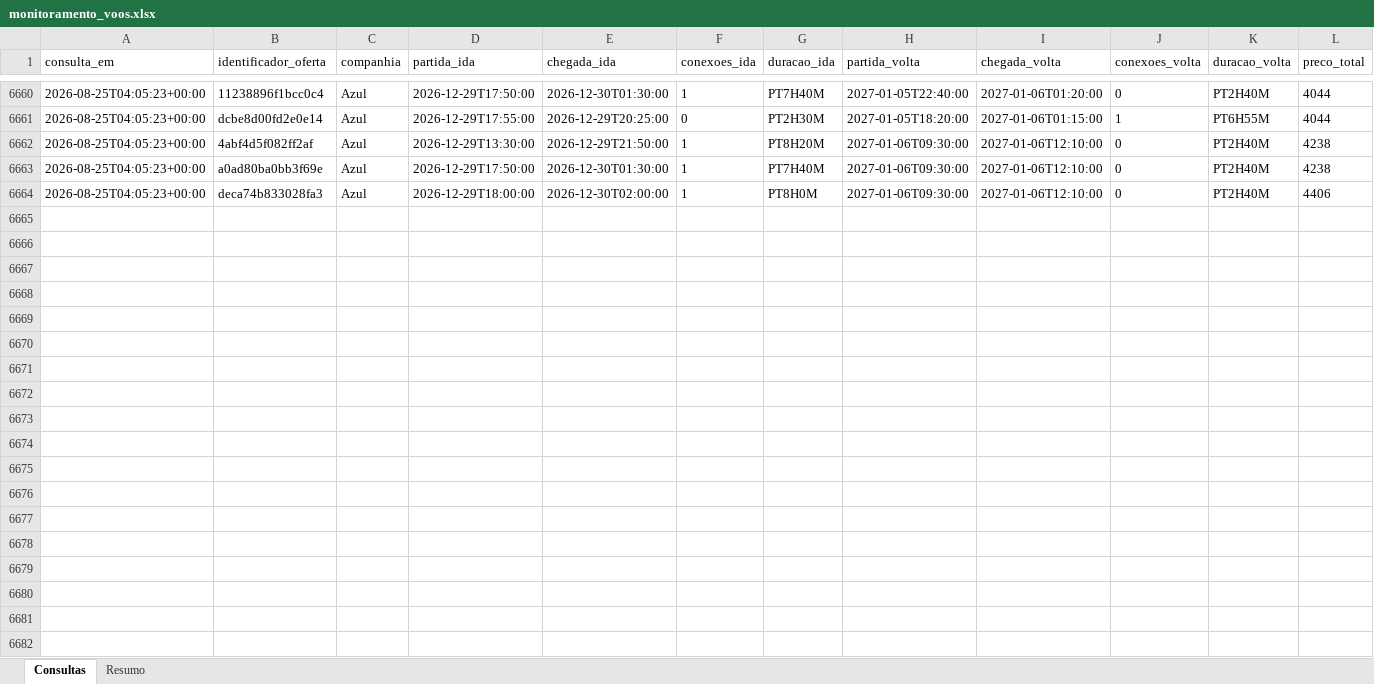
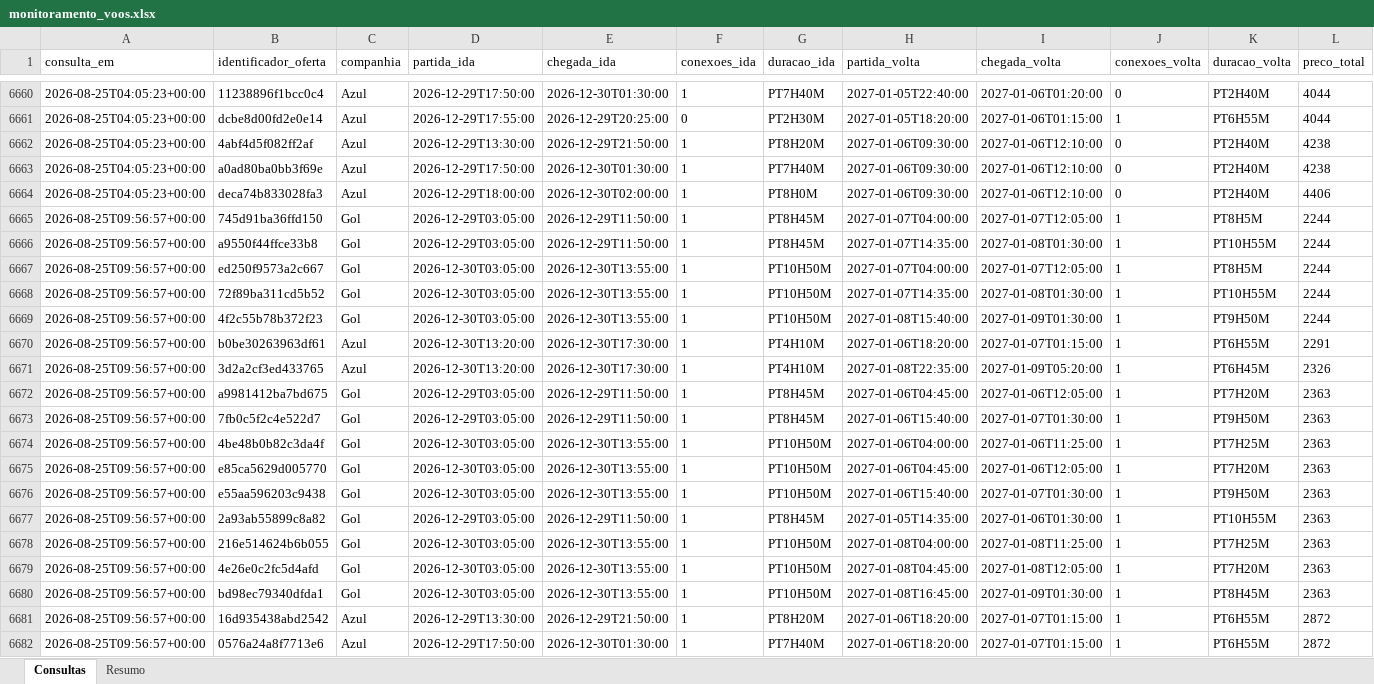
Before and after one commit to asouzaa/monitora-voos, an Excel workbook: docs/monitoramento_voos.xlsx, sheet Consultas, drawn as a sheet; only a part is shown, gaps mark what is left out; values as stored, in another font and other column widths than the file's, no borders; rows hold the shown columns only; the diff covers the shown part only; the diff names each change by its address in the sheet, - before the commit and + after, or states it on an @@ line.

```diff
--- a/docs/monitoramento_voos.xlsx (sheet Consultas)
+++ b/docs/monitoramento_voos.xlsx (sheet Consultas)
+row 6665: 2026-08-25T09:56:57+00:00 | 745d91ba36ffd150 | Gol | 2026-12-29T03:05:00 | 2026-12-29T11:50:00 | 1 | PT8H45M | 2027-01-07T04:00:00 | 2027-01-07T12:05:00 | 1 | PT8H5M | 2244
+row 6666: 2026-08-25T09:56:57+00:00 | a9550f44ffce33b8 | Gol | 2026-12-29T03:05:00 | 2026-12-29T11:50:00 | 1 | PT8H45M | 2027-01-07T14:35:00 | 2027-01-08T01:30:00 | 1 | PT10H55M | 2244
+row 6667: 2026-08-25T09:56:57+00:00 | ed250f9573a2c667 | Gol | 2026-12-30T03:05:00 | 2026-12-30T13:55:00 | 1 | PT10H50M | 2027-01-07T04:00:00 | 2027-01-07T12:05:00 | 1 | PT8H5M | 2244
+row 6668: 2026-08-25T09:56:57+00:00 | 72f89ba311cd5b52 | Gol | 2026-12-30T03:05:00 | 2026-12-30T13:55:00 | 1 | PT10H50M | 2027-01-07T14:35:00 | 2027-01-08T01:30:00 | 1 | PT10H55M | 2244
+row 6669: 2026-08-25T09:56:57+00:00 | 4f2c55b78b372f23 | Gol | 2026-12-30T03:05:00 | 2026-12-30T13:55:00 | 1 | PT10H50M | 2027-01-08T15:40:00 | 2027-01-09T01:30:00 | 1 | PT9H50M | 2244
+row 6670: 2026-08-25T09:56:57+00:00 | b0be30263963df61 | Azul | 2026-12-30T13:20:00 | 2026-12-30T17:30:00 | 1 | PT4H10M | 2027-01-06T18:20:00 | 2027-01-07T01:15:00 | 1 | PT6H55M | 2291
+row 6671: 2026-08-25T09:56:57+00:00 | 3d2a2cf3ed433765 | Azul | 2026-12-30T13:20:00 | 2026-12-30T17:30:00 | 1 | PT4H10M | 2027-01-08T22:35:00 | 2027-01-09T05:20:00 | 1 | PT6H45M | 2326
+row 6672: 2026-08-25T09:56:57+00:00 | a9981412ba7bd675 | Gol | 2026-12-29T03:05:00 | 2026-12-29T11:50:00 | 1 | PT8H45M | 2027-01-06T04:45:00 | 2027-01-06T12:05:00 | 1 | PT7H20M | 2363
+row 6673: 2026-08-25T09:56:57+00:00 | 7fb0c5f2c4e522d7 | Gol | 2026-12-29T03:05:00 | 2026-12-29T11:50:00 | 1 | PT8H45M | 2027-01-06T15:40:00 | 2027-01-07T01:30:00 | 1 | PT9H50M | 2363
+row 6674: 2026-08-25T09:56:57+00:00 | 4be48b0b82c3da4f | Gol | 2026-12-30T03:05:00 | 2026-12-30T13:55:00 | 1 | PT10H50M | 2027-01-06T04:00:00 | 2027-01-06T11:25:00 | 1 | PT7H25M | 2363
+row 6675: 2026-08-25T09:56:57+00:00 | e85ca5629d005770 | Gol | 2026-12-30T03:05:00 | 2026-12-30T13:55:00 | 1 | PT10H50M | 2027-01-06T04:45:00 | 2027-01-06T12:05:00 | 1 | PT7H20M | 2363
+row 6676: 2026-08-25T09:56:57+00:00 | e55aa596203c9438 | Gol | 2026-12-30T03:05:00 | 2026-12-30T13:55:00 | 1 | PT10H50M | 2027-01-06T15:40:00 | 2027-01-07T01:30:00 | 1 | PT9H50M | 2363
+row 6677: 2026-08-25T09:56:57+00:00 | 2a93ab55899c8a82 | Gol | 2026-12-29T03:05:00 | 2026-12-29T11:50:00 | 1 | PT8H45M | 2027-01-05T14:35:00 | 2027-01-06T01:30:00 | 1 | PT10H55M | 2363
+row 6678: 2026-08-25T09:56:57+00:00 | 216e514624b6b055 | Gol | 2026-12-30T03:05:00 | 2026-12-30T13:55:00 | 1 | PT10H50M | 2027-01-08T04:00:00 | 2027-01-08T11:25:00 | 1 | PT7H25M | 2363
+row 6679: 2026-08-25T09:56:57+00:00 | 4e26e0c2fc5d4afd | Gol | 2026-12-30T03:05:00 | 2026-12-30T13:55:00 | 1 | PT10H50M | 2027-01-08T04:45:00 | 2027-01-08T12:05:00 | 1 | PT7H20M | 2363
+row 6680: 2026-08-25T09:56:57+00:00 | bd98ec79340dfda1 | Gol | 2026-12-30T03:05:00 | 2026-12-30T13:55:00 | 1 | PT10H50M | 2027-01-08T16:45:00 | 2027-01-09T01:30:00 | 1 | PT8H45M | 2363
+row 6681: 2026-08-25T09:56:57+00:00 | 16d935438abd2542 | Azul | 2026-12-29T13:30:00 | 2026-12-29T21:50:00 | 1 | PT8H20M | 2027-01-06T18:20:00 | 2027-01-07T01:15:00 | 1 | PT6H55M | 2872
+row 6682: 2026-08-25T09:56:57+00:00 | 0576a24a8f7713e6 | Azul | 2026-12-29T17:50:00 | 2026-12-30T01:30:00 | 1 | PT7H40M | 2027-01-06T18:20:00 | 2027-01-07T01:15:00 | 1 | PT6H55M | 2872
```
Also changed, not shown: 102 added rows elsewhere in this sheet, sheet Resumo, docs/monitoramento_fortaleza.xlsx, docs/monitoramento_joao_pessoa.xlsx, 9 other files.
